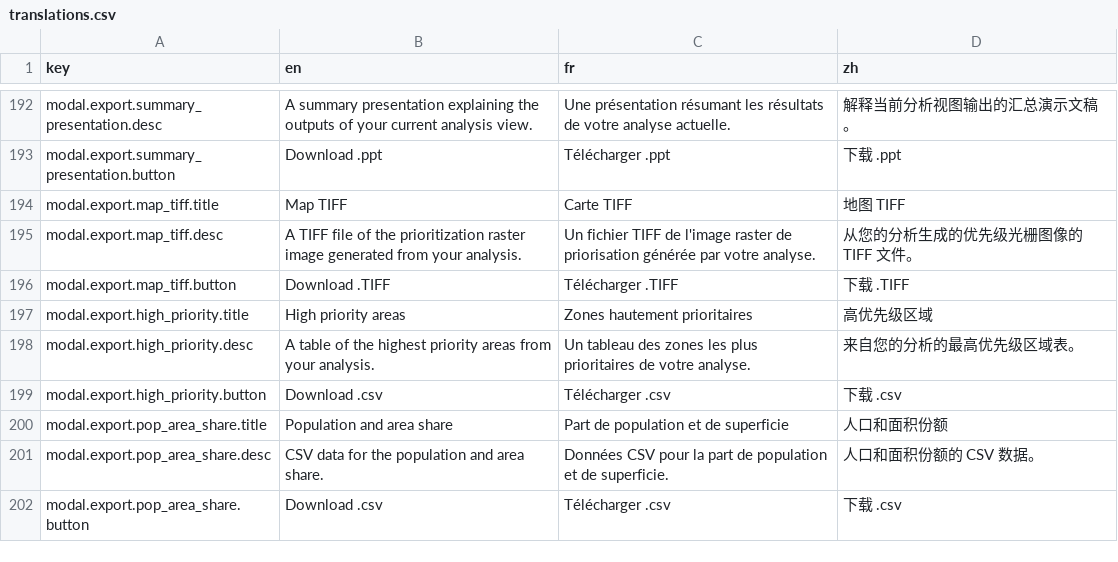
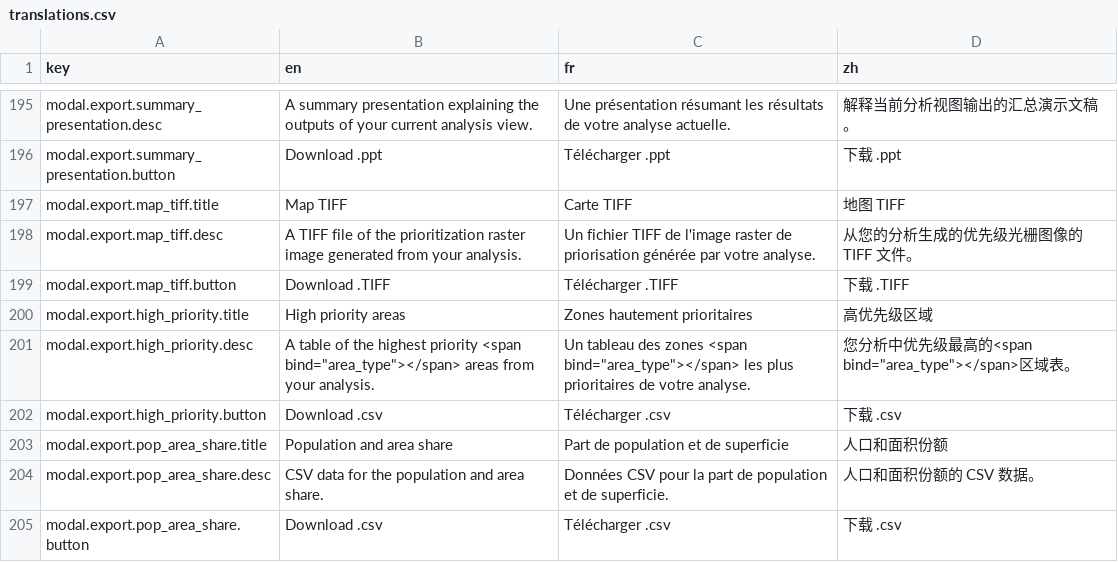
Before and after one commit to energyaccessexplorer/tool, a CSV file: locales/translations.csv, drawn as a sheet; only a part is shown, gaps mark what is left out; the diff covers the shown part only.

```diff
--- a/locales/translations.csv
+++ b/locales/translations.csv
@@ -197,3 +200,3 @@ modal.export.map_tiff.button,Download .TIFF,Télécharger .TIFF,下载 .TIFF
 modal.export.high_priority.title,High priority areas,Zones hautement prioritaires,高优先级区域
-modal.export.high_priority.desc,A table of the highest priority areas from your analysis.,Un tableau des zones les plus prioritaires de votre analyse.,来自您的分析的最高优先级区域表。
+modal.export.high_priority.desc,"A table of the highest priority <span bind=""area_type""></span> areas from your analysis.","Un tableau des zones <span bind=""area_type""></span> les plus prioritaires de votre analyse.","您分析中优先级最高的<span bind=""area_type""></span>区域表。"
 modal.export.high_priority.button,Download .csv,Télécharger .csv,下载 .csv
```
Also changed, not shown: 5 added rows elsewhere in this file, 8 other files.
